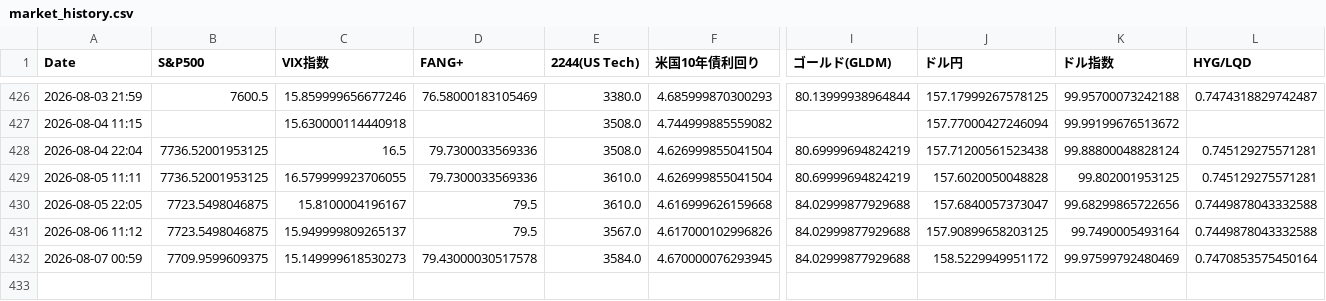
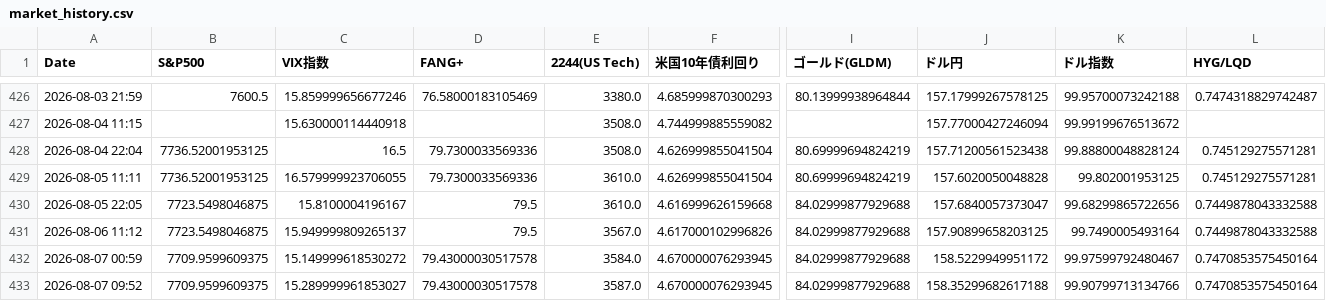
Before and after one commit to tetsustrategist-glitch/market-analyzer, a CSV file: market_history.csv, drawn as a sheet; only a part is shown, gaps mark what is left out; rows hold the shown columns only; the diff names each change by its address in the sheet, - before the commit and + after, or states it on an @@ line.

```diff
--- a/market_history.csv
+++ b/market_history.csv
-C432 (VIX指数): 15.149999618530273
+C432 (VIX指数): 15.149999618530272
-K432 (ドル指数): 99.97599792480469
+K432 (ドル指数): 99.97599792480467
+row 433: 2026-08-07 09:52 | 7709.9599609375 | 15.289999961853027 | 79.43000030517578 | 3587.0 | 4.670000076293945 | 84.02999877929688 | 158.35299682617188 | 99.90799713134766 | 0.7470853575450164
```
Also changed, not shown: 2 other files.
